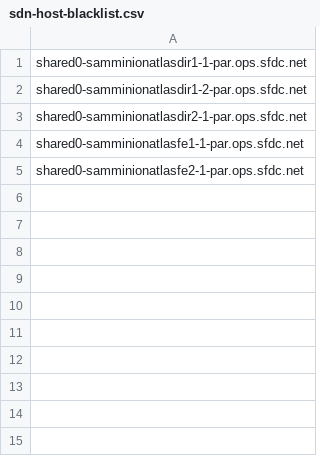
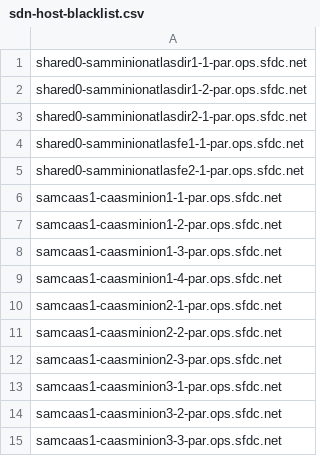
Before and after one commit to kckrithika/kaggle-challenges, a CSV file: sam-internal/sdn/par/par-sam/sdn-host-blacklist.csv, drawn as a sheet; the diff names each change by its address in the sheet, - before the commit and + after, or states it on an @@ line.

Commit message:
Blacklisting the caas for the par. Looks like the hosts are not ready.

```diff
--- a/sam-internal/sdn/par/par-sam/sdn-host-blacklist.csv
+++ b/sam-internal/sdn/par/par-sam/sdn-host-blacklist.csv
+row 6: samcaas1-caasminion1-1-par.ops.sfdc.net
+row 7: samcaas1-caasminion1-2-par.ops.sfdc.net
+row 8: samcaas1-caasminion1-3-par.ops.sfdc.net
+row 9: samcaas1-caasminion1-4-par.ops.sfdc.net
+row 10: samcaas1-caasminion2-1-par.ops.sfdc.net
+row 11: samcaas1-caasminion2-2-par.ops.sfdc.net
+row 12: samcaas1-caasminion2-3-par.ops.sfdc.net
+row 13: samcaas1-caasminion3-1-par.ops.sfdc.net
+row 14: samcaas1-caasminion3-2-par.ops.sfdc.net
+row 15: samcaas1-caasminion3-3-par.ops.sfdc.net
```
